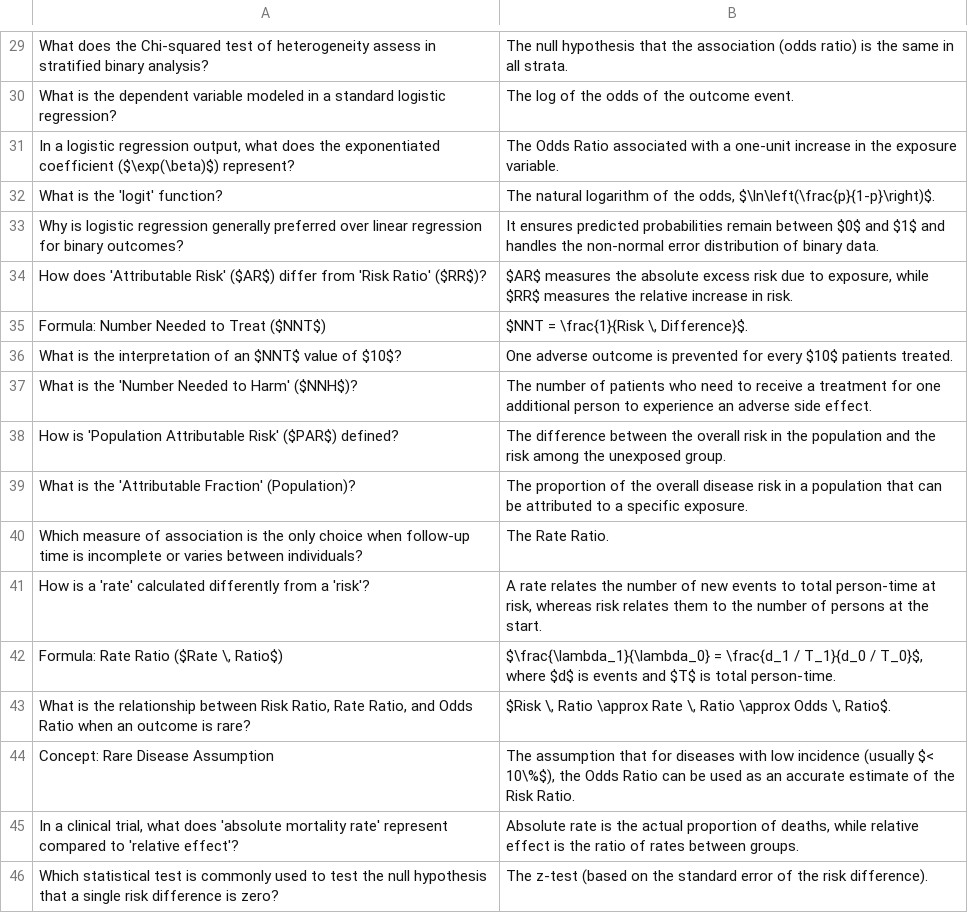
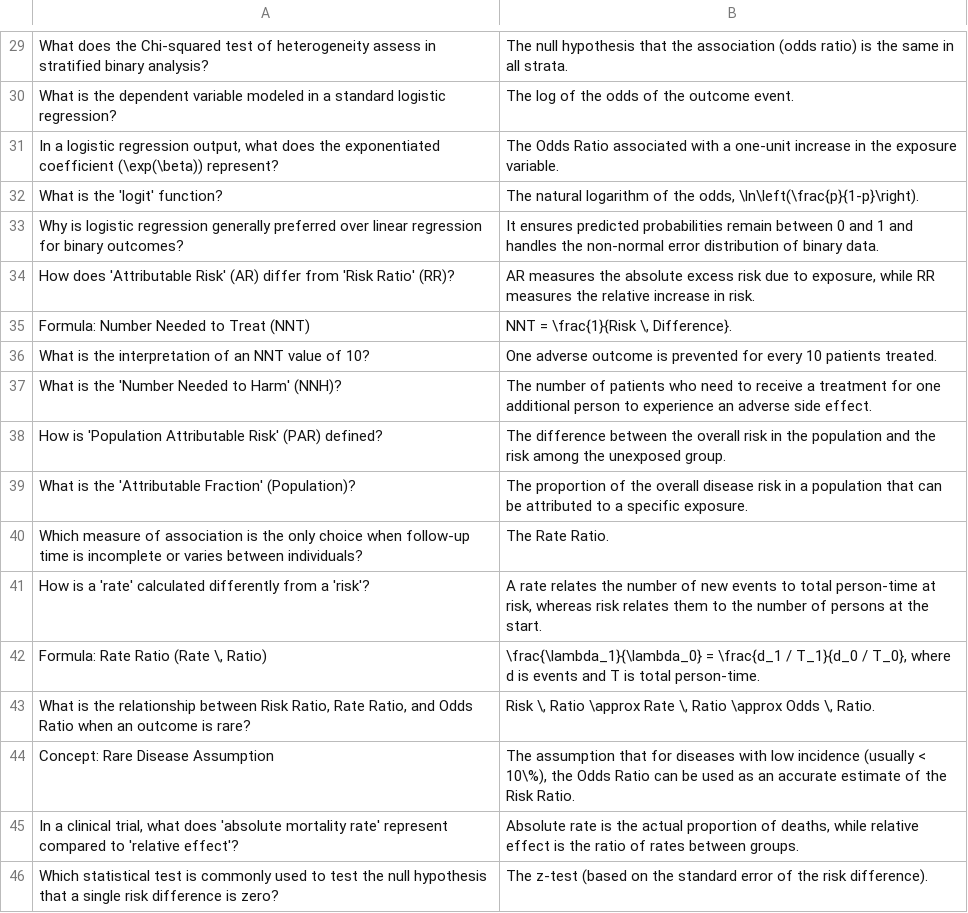
Before and after one commit to cristyyalbertyy-hub/Statistics, a CSV file: public/content/3Binary-Outcome-Analysis/1DifferencesRisksOdds/BOA_DRO_Q.csv, drawn as a sheet; only a part is shown, gaps mark what is left out; the diff covers the shown part only.

```diff
--- a/public/content/3Binary-Outcome-Analysis/1DifferencesRisksOdds/BOA_DRO_Q.csv
+++ b/public/content/3Binary-Outcome-Analysis/1DifferencesRisksOdds/BOA_DRO_Q.csv
@@ -30,10 +30,10 @@ What does the Chi-squared test of heterogeneity assess in stratified binary anal
 What is the dependent variable modeled in a standard logistic regression?,The log of the odds of the outcome event.
-"In a logistic regression output, what does the exponentiated coefficient ($\exp(\beta)$) represent?",The Odds Ratio associated with a one-unit increase in the exposure variable.
-What is the 'logit' function?,"The natural logarithm of the odds, $\ln\left(\frac{p}{1-p}\right)$."
-Why is logistic regression generally preferred over linear regression for binary outcomes?,It ensures predicted probabilities remain between $0$ and $1$ and handles the non-normal error distribution of binary data.
-How does 'Attributable Risk' ($AR$) differ from 'Risk Ratio' ($RR$)?,"$AR$ measures the absolute excess risk due to exposure, while $RR$ measures the relative increase in risk."
-Formula: Number Needed to Treat ($NNT$),"$NNT = \frac{1}{Risk \, Difference}$."
-What is the interpretation of an $NNT$ value of $10$?,One adverse outcome is prevented for every $10$ patients treated.
-What is the 'Number Needed to Harm' ($NNH$)?,The number of patients who need to receive a treatment for one additional person to experience an adverse side effect.
-How is 'Population Attributable Risk' ($PAR$) defined?,The difference between the overall risk in the population and the risk among the unexposed group.
+"In a logistic regression output, what does the exponentiated coefficient (\exp(\beta)) represent?",The Odds Ratio associated with a one-unit increase in the exposure variable.
+What is the 'logit' function?,"The natural logarithm of the odds, \ln\left(\frac{p}{1-p}\right)."
+Why is logistic regression generally preferred over linear regression for binary outcomes?,It ensures predicted probabilities remain between 0 and 1 and handles the non-normal error distribution of binary data.
+How does 'Attributable Risk' (AR) differ from 'Risk Ratio' (RR)?,"AR measures the absolute excess risk due to exposure, while RR measures the relative increase in risk."
+Formula: Number Needed to Treat (NNT),"NNT = \frac{1}{Risk \, Difference}."
+What is the interpretation of an NNT value of 10?,One adverse outcome is prevented for every 10 patients treated.
+What is the 'Number Needed to Harm' (NNH)?,The number of patients who need to receive a treatment for one additional person to experience an adverse side effect.
+How is 'Population Attributable Risk' (PAR) defined?,The difference between the overall risk in the population and the risk among the unexposed group.
 What is the 'Attributable Fraction' (Population)?,The proportion of the overall disease risk in a population that can be attributed to a specific exposure.
@@ -41,5 +41,5 @@ Which measure of association is the only choice when follow-up time is incomplet
 How is a 'rate' calculated differently from a 'risk'?,"A rate relates the number of new events to total person-time at risk, whereas risk relates them to the number of persons at the start."
-"Formula: Rate Ratio ($Rate \, Ratio$)","$\frac{\lambda_1}{\lambda_0} = \frac{d_1 / T_1}{d_0 / T_0}$, where $d$ is events and $T$ is total person-time."
-"What is the relationship between Risk Ratio, Rate Ratio, and Odds Ratio when an outcome is rare?","$Risk \, Ratio \approx Rate \, Ratio \approx Odds \, Ratio$."
-Concept: Rare Disease Assumption,"The assumption that for diseases with low incidence (usually $< 10\%$), the Odds Ratio can be used as an accurate estimate of the Risk Ratio."
+"Formula: Rate Ratio (Rate \, Ratio)","\frac{\lambda_1}{\lambda_0} = \frac{d_1 / T_1}{d_0 / T_0}, where d is events and T is total person-time."
+"What is the relationship between Risk Ratio, Rate Ratio, and Odds Ratio when an outcome is rare?","Risk \, Ratio \approx Rate \, Ratio \approx Odds \, Ratio."
+Concept: Rare Disease Assumption,"The assumption that for diseases with low incidence (usually < 10\%), the Odds Ratio can be used as an accurate estimate of the Risk Ratio."
 "In a clinical trial, what does 'absolute mortality rate' represent compared to 'relative effect'?","Absolute rate is the actual proportion of deaths, while relative effect is the ratio of rates between groups."
```
Also changed, not shown: 66 edited cells elsewhere in this file, public/content/2Numerical-Outcome-Analysis/4Hypothesis/NOA_HTPV_Q.csv, public/content/2Numerical-Outcome-Analysis/8correlationCoefficients/NOA_CC_Q.csv, 30 other files.
